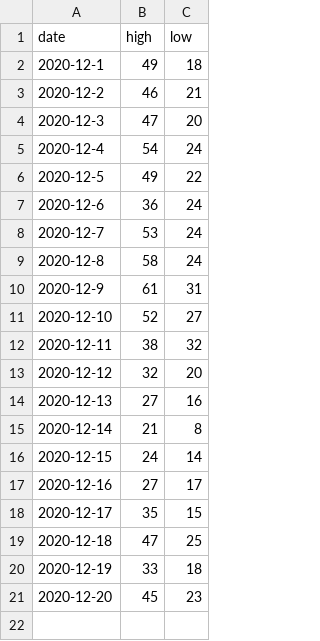
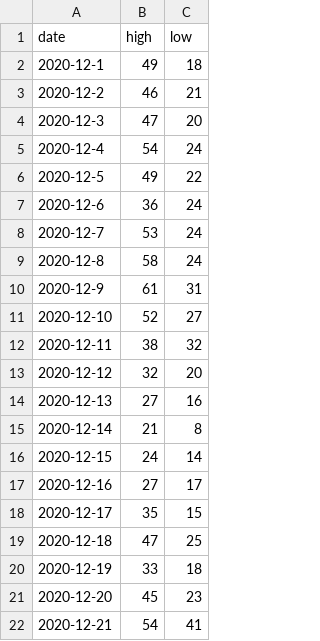
Before and after one commit to naviabbot/weather-2020, a CSV file: weather.csv, drawn as a sheet.

Commit message:
2020-12-21

```diff
--- a/weather.csv
+++ b/weather.csv
@@ -21 +21,2 @@ date,high,low
 2020-12-20,45,23
+2020-12-21,54,41
```
